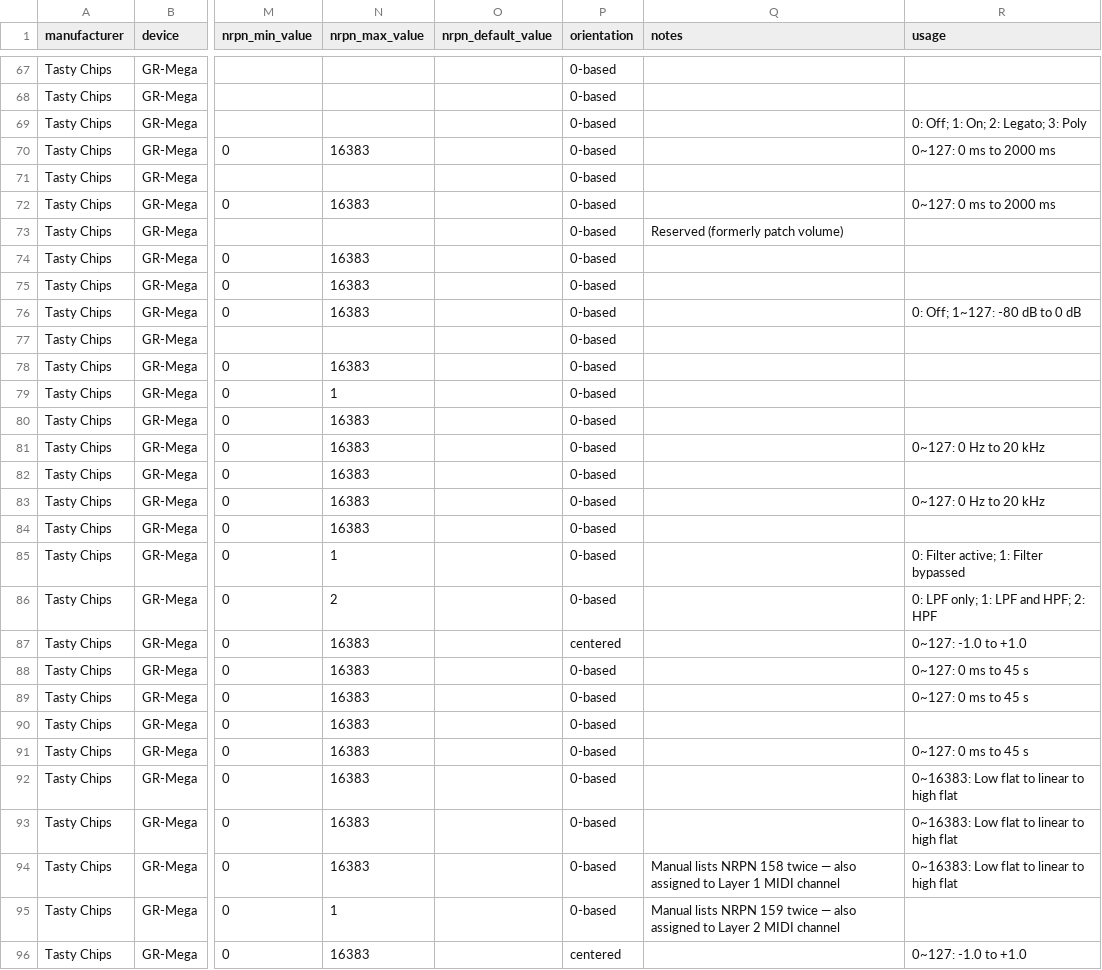
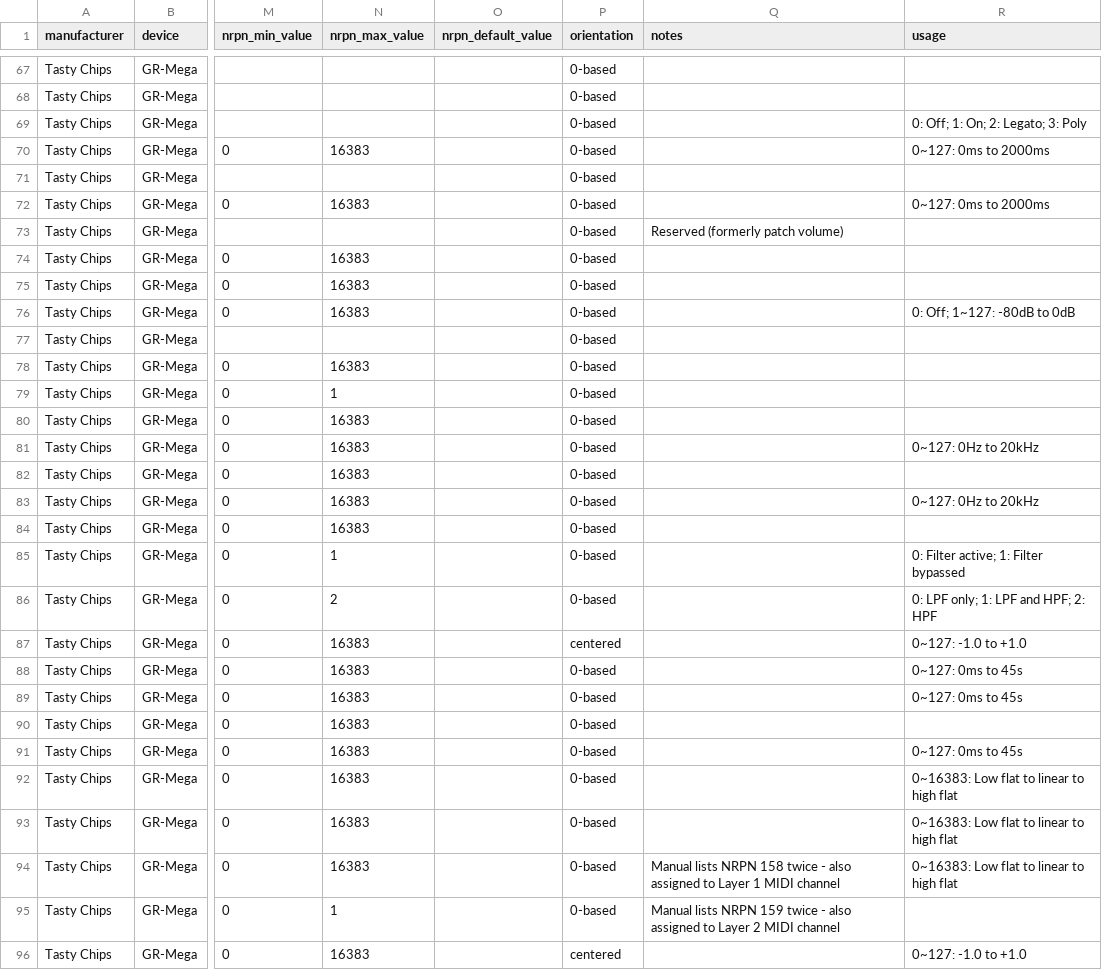
Before and after one commit to jorisroling/midi-guide-definitions, a CSV file: Tasty Chips/GR-Mega.csv, drawn as a sheet; only a part is shown, gaps mark what is left out; the diff covers the shown part only; the diff names each change by its address in the sheet, - before the commit and + after, or states it on an @@ line.

Commit message:
Formatting fixes for GR-Mega

```diff
--- a/Tasty Chips/GR-Mega.csv
+++ b/Tasty Chips/GR-Mega.csv
-R70 (usage): 0~127: 0 ms to 2000 ms
+R70 (usage): 0~127: 0ms to 2000ms
-R72 (usage): 0~127: 0 ms to 2000 ms
+R72 (usage): 0~127: 0ms to 2000ms
-R76 (usage): 0: Off; 1~127: -80 dB to 0 dB
+R76 (usage): 0: Off; 1~127: -80dB to 0dB
-R81 (usage): 0~127: 0 Hz to 20 kHz
+R81 (usage): 0~127: 0Hz to 20kHz
-R83 (usage): 0~127: 0 Hz to 20 kHz
+R83 (usage): 0~127: 0Hz to 20kHz
-R88:R89 (usage): 0~127: 0 ms to 45 s
+R88:R89 (usage): 0~127: 0ms to 45s
-R91 (usage): 0~127: 0 ms to 45 s
+R91 (usage): 0~127: 0ms to 45s
-Q94 (notes): …158 twice — also assigned…
+Q94 (notes): …158 twice - also assigned…
-Q95 (notes): …159 twice — also assigned…
+Q95 (notes): …159 twice - also assigned…
```
Also changed, not shown: 19 edited cells elsewhere in this file.
